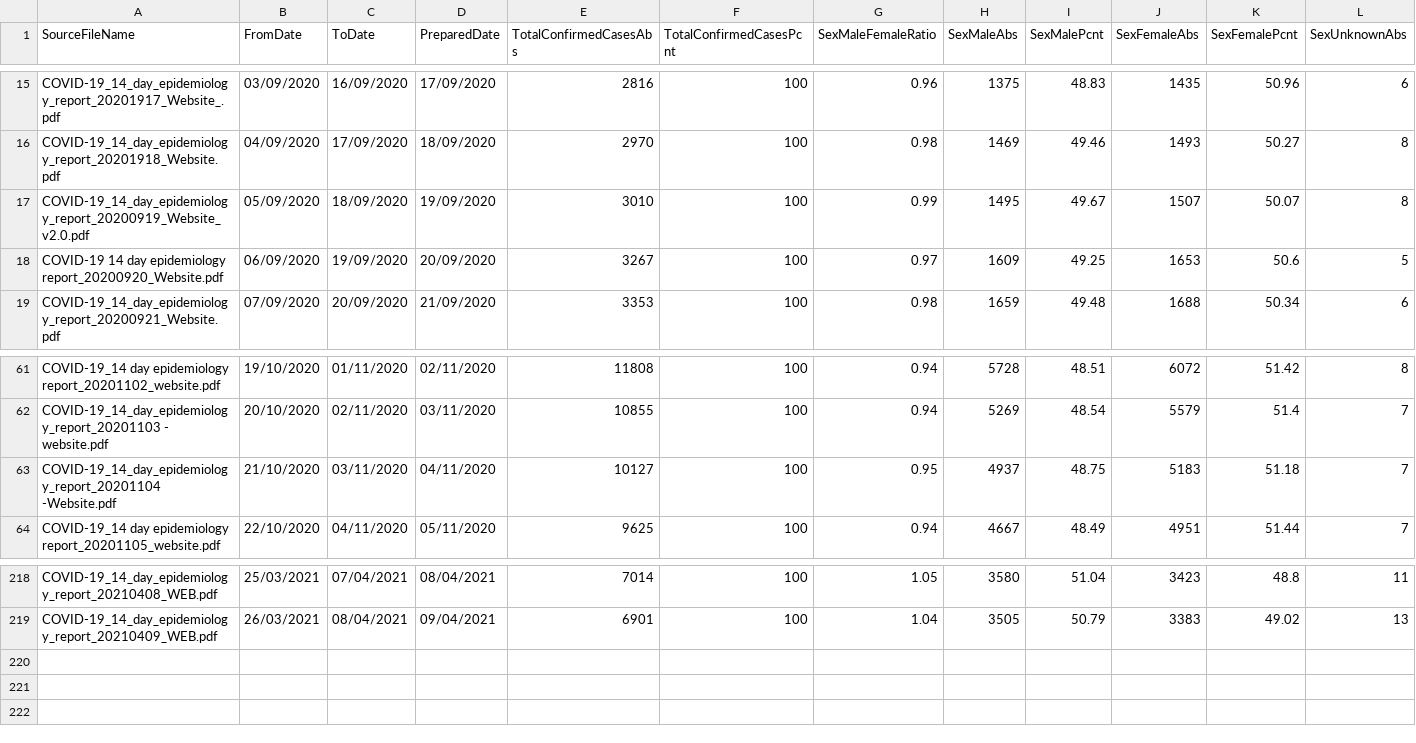
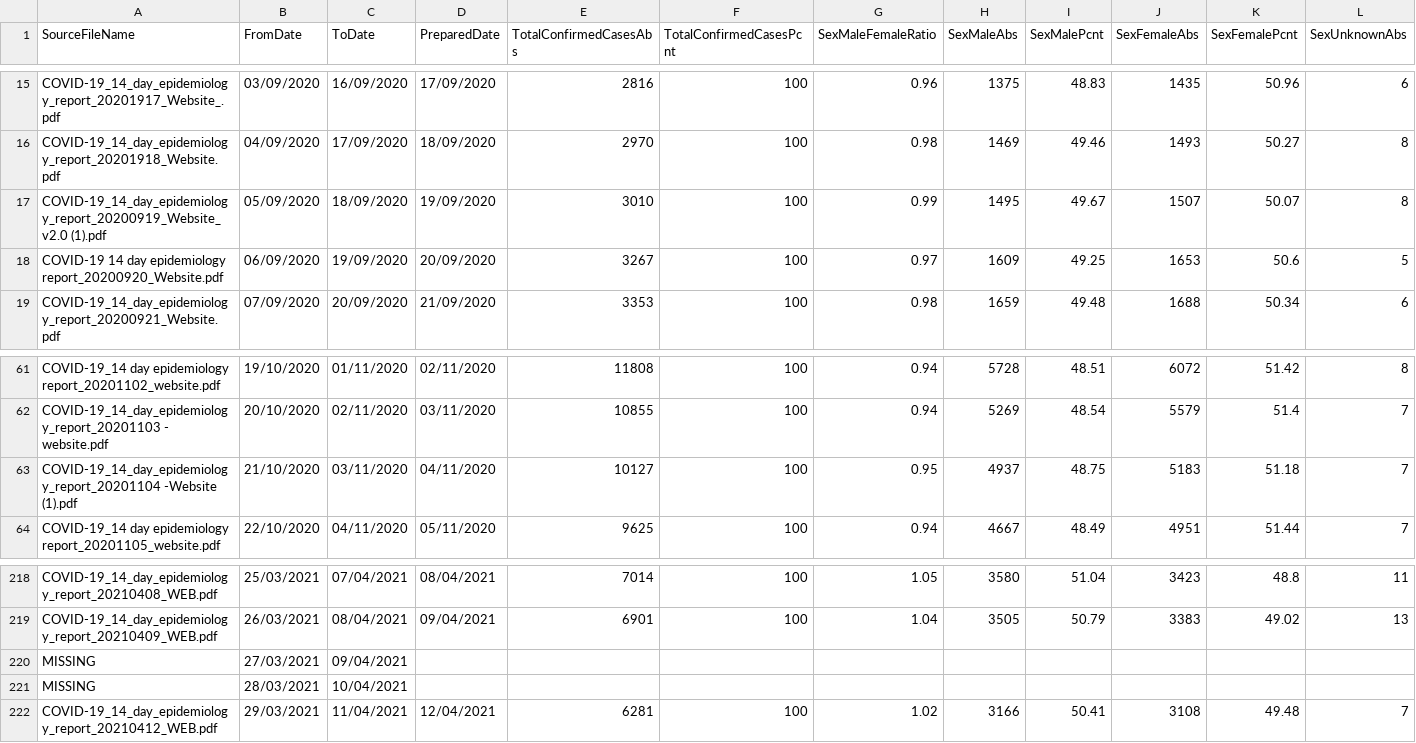
Before and after one commit to isag-covid19/covid19-dataextracts, a CSV file: DailyEpidemiology/Days.csv, drawn as a sheet; only a part is shown, gaps mark what is left out; rows hold the shown columns only; the diff names each change by its address in the sheet, - before the commit and + after, or states it on an @@ line.

```diff
--- a/DailyEpidemiology/Days.csv
+++ b/DailyEpidemiology/Days.csv
-A17 (SourceFileName): COVID-19_14_day_epidemiology_report_20200919_Website_v2.0.pdf
+A17 (SourceFileName): COVID-19_14_day_epidemiology_report_20200919_Website_v2.0 (1).pdf
-A63 (SourceFileName): COVID-19_14_day_epidemiology_report_20201104 -Website.pdf
+A63 (SourceFileName): COVID-19_14_day_epidemiology_report_20201104 -Website (1).pdf
+row 220: MISSING | 27/03/2021 | 09/04/2021
+row 221: MISSING | 28/03/2021 | 10/04/2021
+row 222: COVID-19_14_day_epidemiology_report_20210412_WEB.pdf | 29/03/2021 | 11/04/2021 | 12/04/2021 | 6281 | 100 | 1.02 | 3166 | 50.41 | 3108 | 49.48 | 7
```
Also changed, not shown: NIWeekly/NorthenIrelandWeekly.csv, 1 other file.
